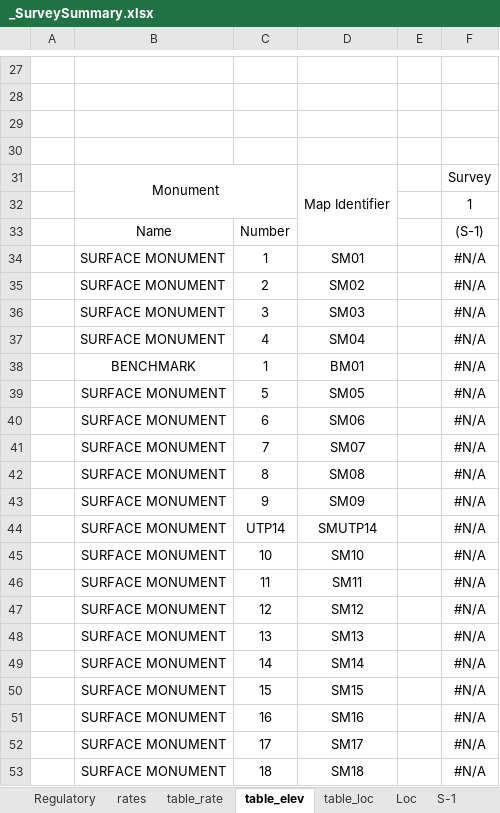
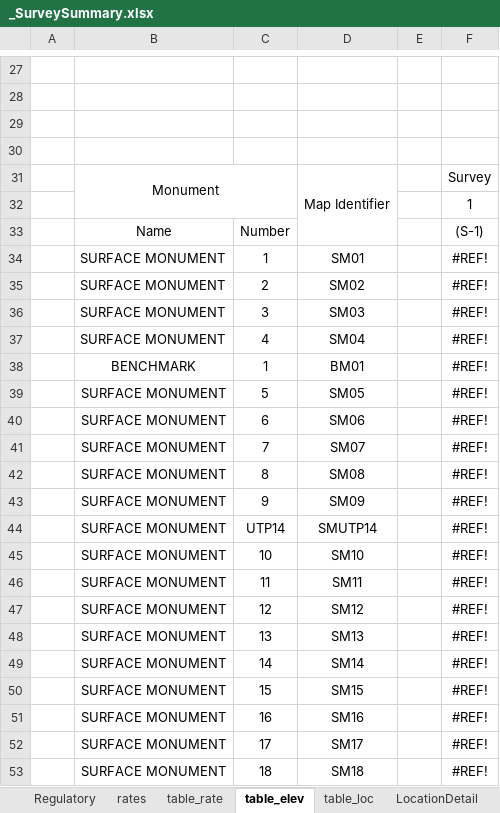
Before and after one commit to b-lampe/subsidence, an Excel workbook: data/_SurveySummary.xlsx, sheet table_elev, drawn as a sheet; only a part is shown, gaps mark what is left out; values as stored, in another font and other column widths than the file's, no borders; conditional formats not drawn; the diff covers the shown part only; the diff names each change by its address in the sheet, - before the commit and + after, or states it on an @@ line.

```diff
--- a/data/_SurveySummary.xlsx (sheet table_elev)
+++ b/data/_SurveySummary.xlsx (sheet table_elev)
-sheet tab: Loc
+sheet tab: LocationDetail
-F34:F53: #N/A
+F34:F53: #REF!
```
Also changed, not shown: 11 edited cells elsewhere in this sheet, sheet table_loc, sheet LocationDetail, sheet S-11, other sheet tabs, formulas that keep their value.
